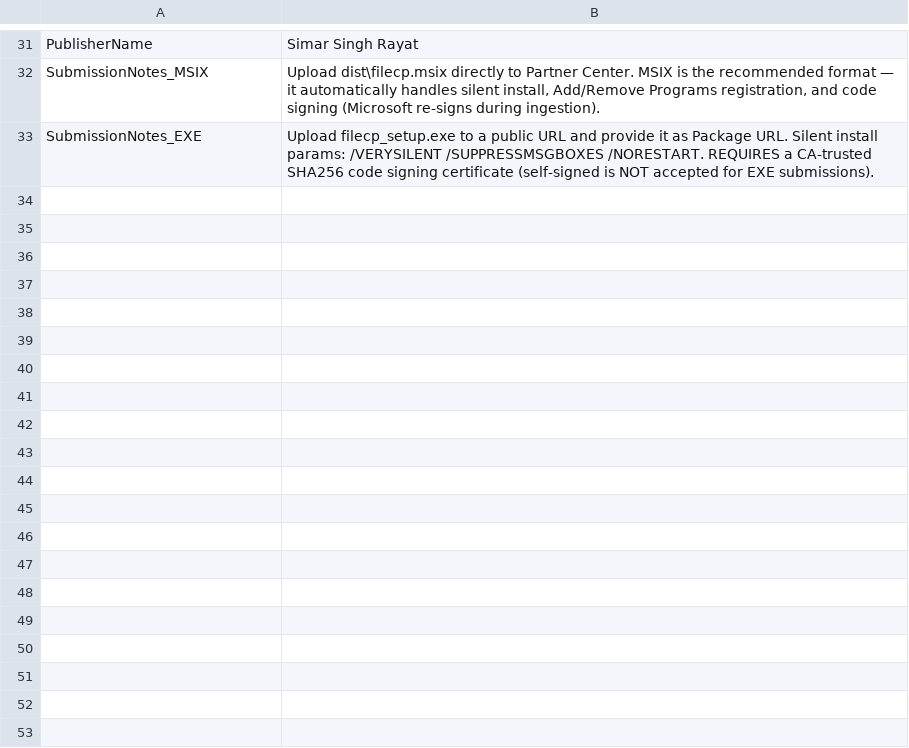
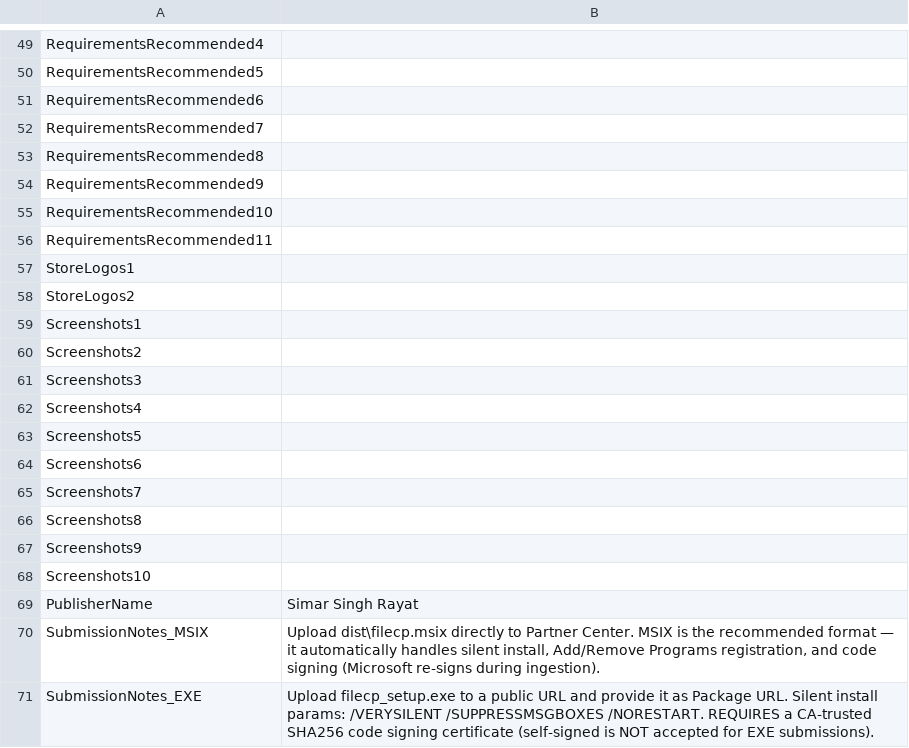
Before and after one commit to SIMARSINGHRAYAT/FILECP_APP, a CSV file: store_listing.csv, drawn as a sheet; only a part is shown, gaps mark what is left out; the diff covers the shown part only; the diff names each change by its address in the sheet, - before the commit and + after, or states it on an @@ line.

Commit message:
Update store listing template format

```diff
--- a/store_listing.csv
+++ b/store_listing.csv
+row 49: RequirementsRecommended4
+row 50: RequirementsRecommended5
+row 51: RequirementsRecommended6
+row 52: RequirementsRecommended7
+row 53: RequirementsRecommended8
+row 54: RequirementsRecommended9
+row 55: RequirementsRecommended10
+row 56: RequirementsRecommended11
+row 57: StoreLogos1
+row 58: StoreLogos2
+row 59: Screenshots1
+row 60: Screenshots2
+row 61: Screenshots3
+row 62: Screenshots4
+row 63: Screenshots5
+row 64: Screenshots6
+row 65: Screenshots7
+row 66: Screenshots8
+row 67: Screenshots9
+row 68: Screenshots10
```
Also changed, not shown: 43 added rows, 25 removed rows, 1 moved row and 2 edited cells elsewhere in this file.
